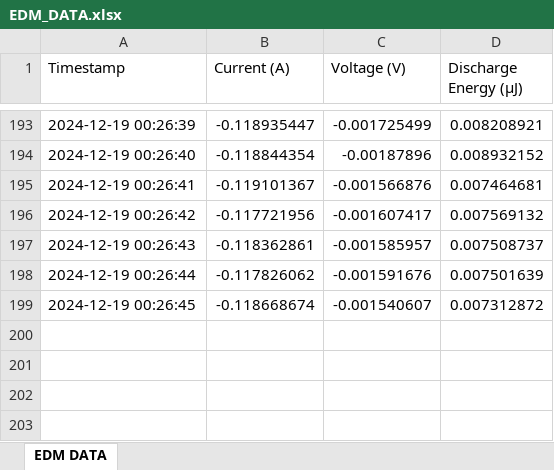
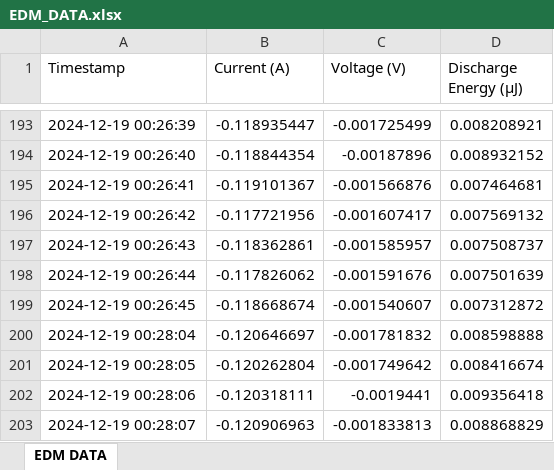
Before and after one commit to kcrnitc/my-streamlit-app, an Excel workbook: data/EDM_DATA.xlsx, sheet EDM DATA, drawn as a sheet; only a part is shown, gaps mark what is left out; values as stored, in another font and other column widths than the file's, no borders; the diff names each change by its address in the sheet, - before the commit and + after, or states it on an @@ line.

Commit message:
Update Streamlit app with latest changes

```diff
--- a/data/EDM_DATA.xlsx (sheet EDM DATA)
+++ b/data/EDM_DATA.xlsx (sheet EDM DATA)
+row 200: 2024-12-19 00:28:04 | -0.120646697 | -0.001781832 | 0.008598888
+row 201: 2024-12-19 00:28:05 | -0.120262804 | -0.001749642 | 0.008416674
+row 202: 2024-12-19 00:28:06 | -0.120318111 | -0.0019441 | 0.009356418
+row 203: 2024-12-19 00:28:07 | -0.120906963 | -0.001833813 | 0.008868829
```
